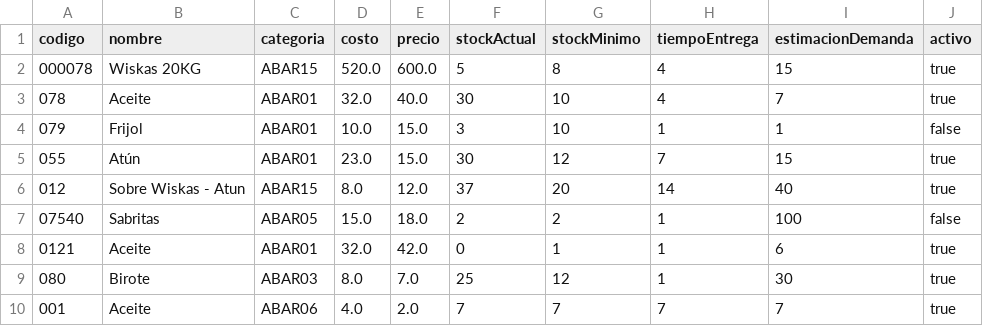
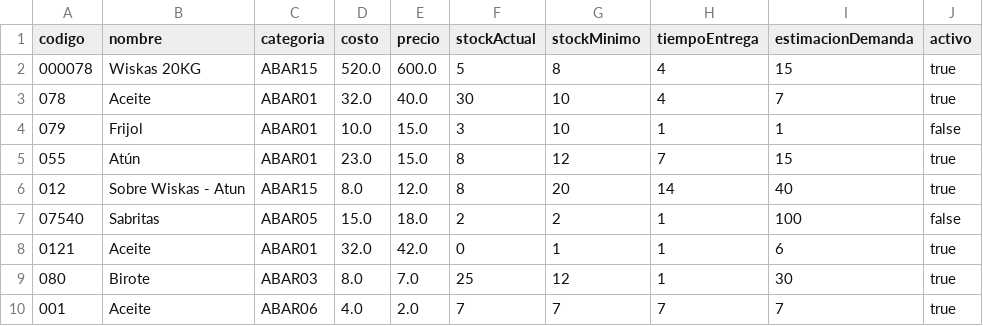
Before and after one commit to kennethFlores16/gestionAbarrotes, a CSV file: assets/productos.csv, drawn as a sheet.

```diff
--- a/assets/productos.csv
+++ b/assets/productos.csv
@@ -4,4 +4,4 @@ codigo,nombre,categoria,costo,precio,stockActual,stockMinimo,tiempoEntrega,estim
 079,Frijol,ABAR01,10.0,15.0,3,10,1,1,false
-055,Atún,ABAR01,23.0,15.0,30,12,7,15,true
-012,Sobre Wiskas - Atun,ABAR15,8.0,12.0,37,20,14,40,true
+055,Atún,ABAR01,23.0,15.0,8,12,7,15,true
+012,Sobre Wiskas - Atun,ABAR15,8.0,12.0,8,20,14,40,true
 07540,Sabritas,ABAR05,15.0,18.0,2,2,1,100,false
```
Also changed, not shown: 49 other files.
